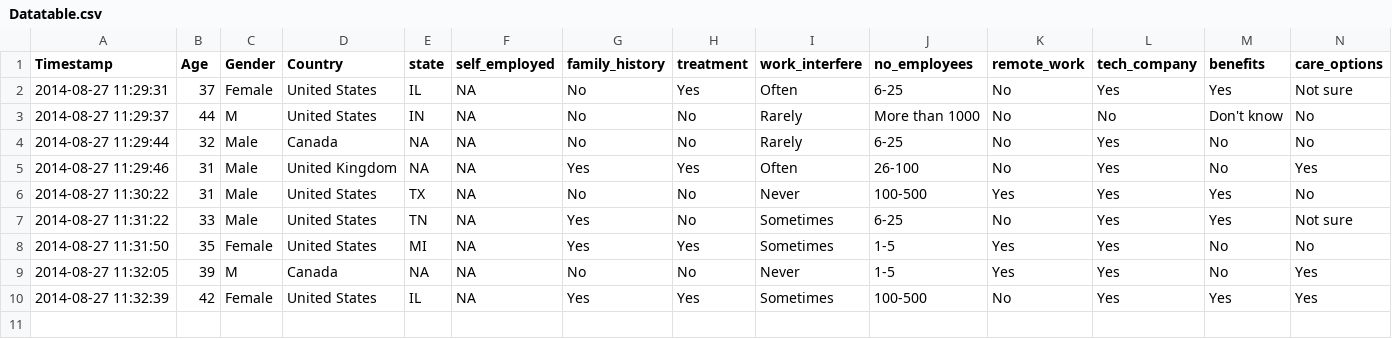
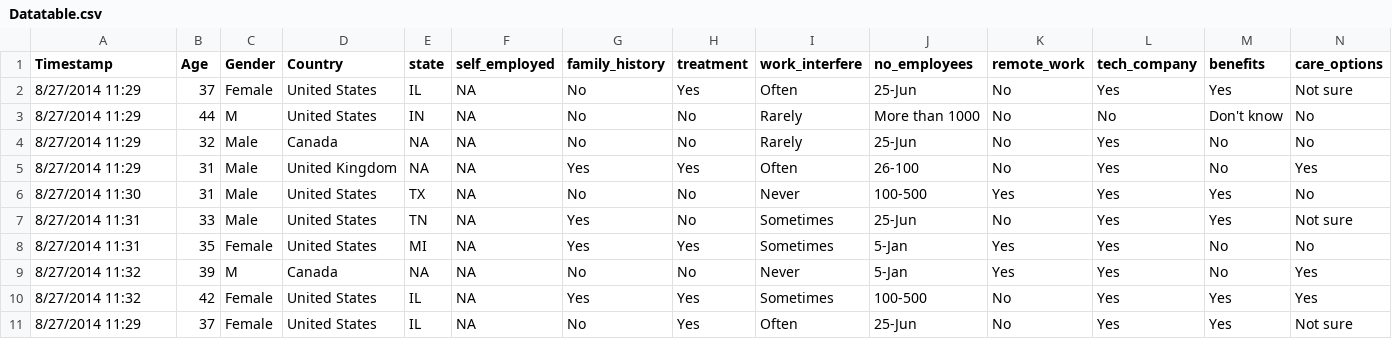
Before and after one commit to sridharkasi/sparkscripts, a CSV file: Datafile/Datatable.csv, drawn as a sheet; only a part is shown; rows hold the shown columns only; the diff names each change by its address in the sheet, - before the commit and + after, or states it on an @@ line.

```diff
--- a/Datafile/Datatable.csv
+++ b/Datafile/Datatable.csv
-A2 (Timestamp): 2014-08-27 11:29:31
+A2 (Timestamp): 8/27/2014 11:29
-J2 (no_employees): 6-25
+J2 (no_employees): 25-Jun
-A3 (Timestamp): 2014-08-27 11:29:37
+A3 (Timestamp): 8/27/2014 11:29
-A4 (Timestamp): 2014-08-27 11:29:44
+A4 (Timestamp): 8/27/2014 11:29
-J4 (no_employees): 6-25
+J4 (no_employees): 25-Jun
-A5 (Timestamp): 2014-08-27 11:29:46
+A5 (Timestamp): 8/27/2014 11:29
-A6 (Timestamp): 2014-08-27 11:30:22
+A6 (Timestamp): 8/27/2014 11:30
-A7 (Timestamp): 2014-08-27 11:31:22
+A7 (Timestamp): 8/27/2014 11:31
-J7 (no_employees): 6-25
+J7 (no_employees): 25-Jun
-A8 (Timestamp): 2014-08-27 11:31:50
+A8 (Timestamp): 8/27/2014 11:31
-J8:J9 (no_employees): 1-5
+J8:J9 (no_employees): 5-Jan
-A9 (Timestamp): 2014-08-27 11:32:05
+A9 (Timestamp): 8/27/2014 11:32
-A10 (Timestamp): 2014-08-27 11:32:39
+A10 (Timestamp): 8/27/2014 11:32
+row 11: 8/27/2014 11:29 | 37 | Female | United States | IL | NA | No | Yes | Often | 25-Jun | No | Yes | Yes | Not sure
```
Also changed, not shown: 2 other files.
